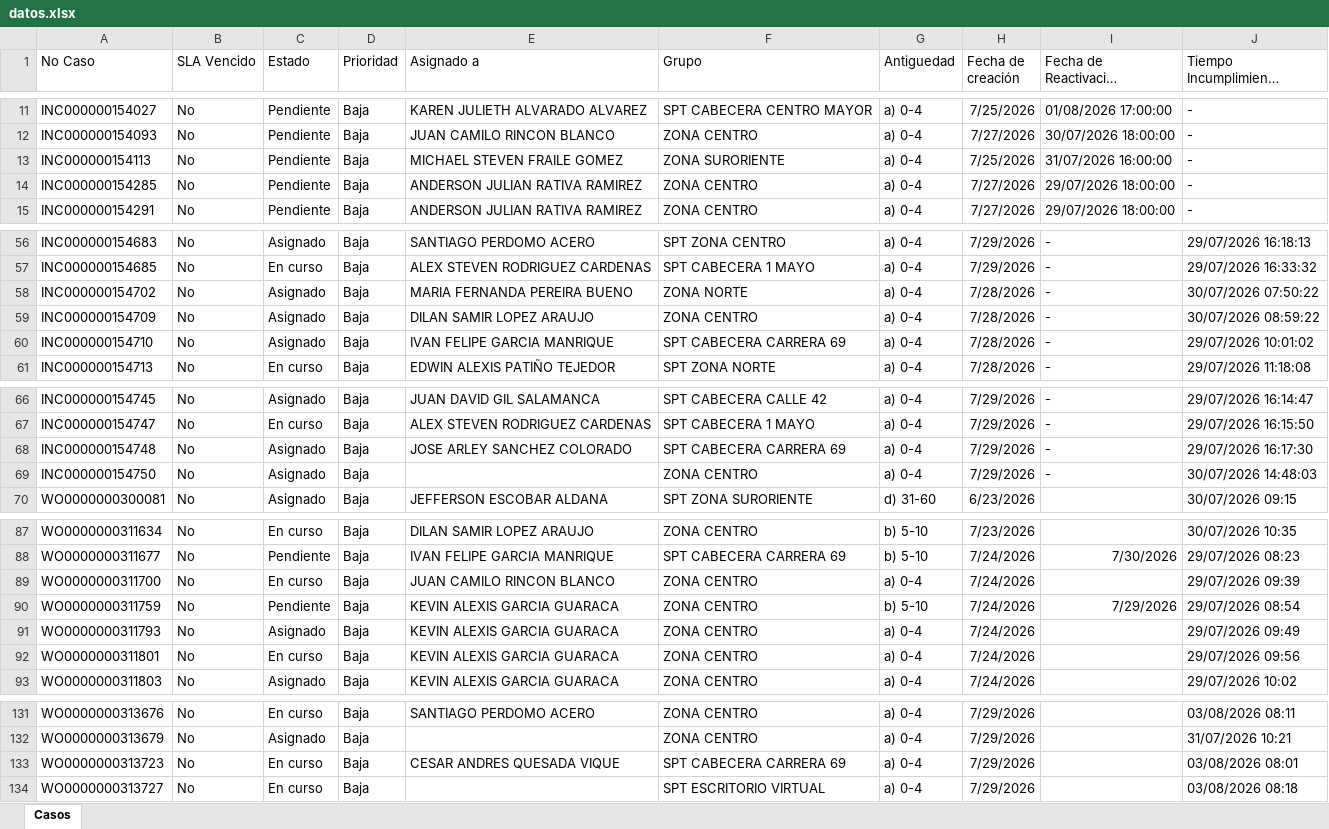
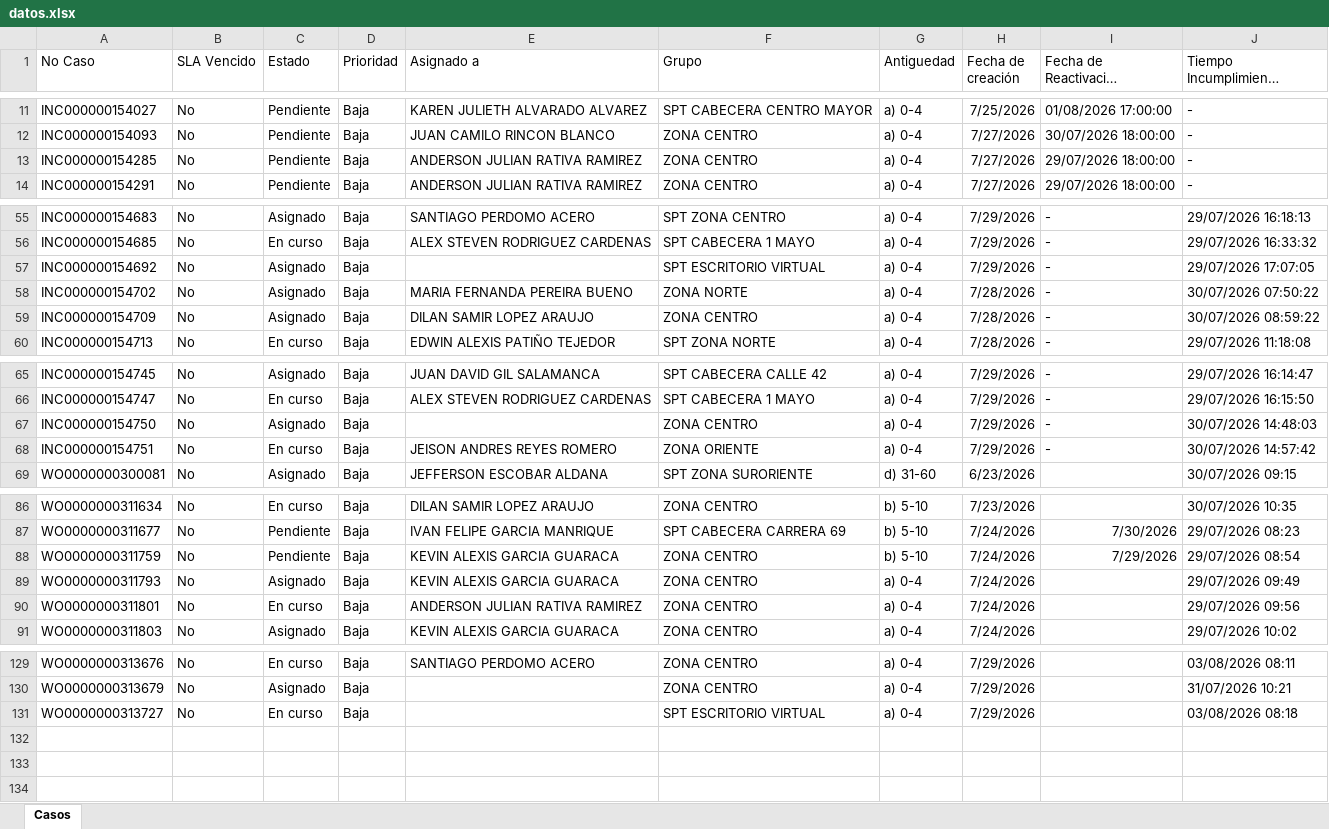
Before and after one commit to gersoncs/SPT, an Excel workbook: datos.xlsx, sheet Casos, drawn as a sheet; only a part is shown, gaps mark what is left out; long unchanged cells end in …; values as stored, in another font and other column widths than the file's, no borders; removed rows and columns are numbered as before the commit, all else as after; the diff covers the shown part only; the diff names each change by its address in the sheet, - before the commit and + after, or states it on an @@ line.

```diff
--- a/datos.xlsx (sheet Casos)
+++ b/datos.xlsx (sheet Casos)
-row 13: INC000000154113 | No | Pendiente | Baja | MICHAEL STEVEN FRAILE GOMEZ | ZONA SURORIENTE | a) 0-4 | 7/25/2026 | 31/07/2026 16:00:00 | -
+row 57: INC000000154692 | No | Asignado | Baja |  | SPT ESCRITORIO VIRTUAL | a) 0-4 | 7/29/2026 | - | 29/07/2026 17:07:05
-row 60: INC000000154710 | No | Asignado | Baja | IVAN FELIPE GARCIA MANRIQUE | SPT CABECERA CARRERA 69 | a) 0-4 | 7/28/2026 | - | 29/07/2026 10:01:02
-row 68: INC000000154748 | No | Asignado | Baja | JOSE ARLEY SANCHEZ COLORADO | SPT CABECERA CARRERA 69 | a) 0-4 | 7/29/2026 | - | 29/07/2026 16:17:30
+row 68: INC000000154751 | No | En curso | Baja | JEISON ANDRES REYES ROMERO | ZONA ORIENTE | a) 0-4 | 7/29/2026 | - | 30/07/2026 14:57:42
-row 89: WO0000000311700 | No | En curso | Baja | JUAN CAMILO RINCON BLANCO | ZONA CENTRO | a) 0-4 | 7/24/2026 |  | 29/07/2026 09:39
-E90 (Asignado a): KEVIN ALEXIS GARCIA GUARACA
+E90 (Asignado a): ANDERSON JULIAN RATIVA RAMIREZ
-row 133: WO0000000313723 | No | En curso | Baja | CESAR ANDRES QUESADA VIQUE | SPT CABECERA CARRERA 69 | a) 0-4 | 7/29/2026 |  | 03/08/2026 08:01
```
Also changed, not shown: 1 edited cell elsewhere in this sheet, notas.xlsx.
